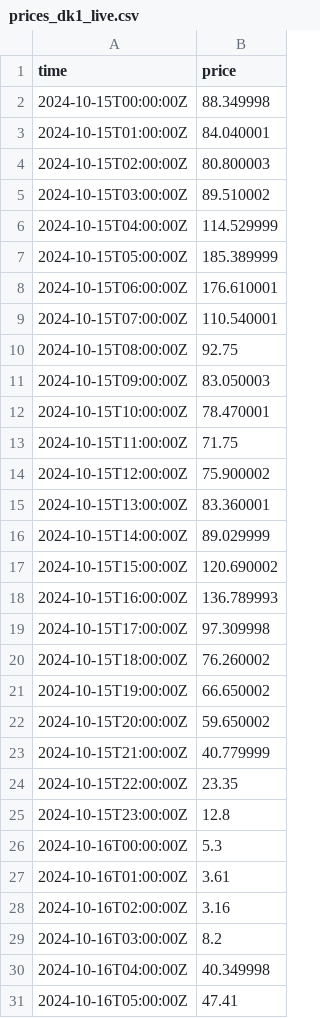
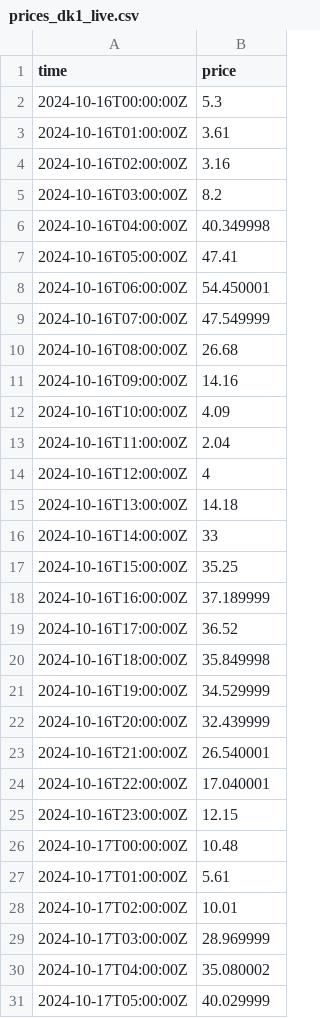
Before and after one commit to jacobazu/dk1-price-forecasting, a CSV file: live/prices_dk1_live.csv, drawn as a sheet; only a part is shown; the shorter side is filled out with more unchanged rows; removed rows and columns are numbered as before the commit, all else as after; the diff covers the shown part only; the diff names each change by its address in the sheet, - before the commit and + after, or states it on an @@ line.

```diff
--- a/live/prices_dk1_live.csv
+++ b/live/prices_dk1_live.csv
-row 2: 2024-10-15T00:00:00Z | 88.349998
-row 3: 2024-10-15T01:00:00Z | 84.040001
-row 4: 2024-10-15T02:00:00Z | 80.800003
-row 5: 2024-10-15T03:00:00Z | 89.510002
-row 6: 2024-10-15T04:00:00Z | 114.529999
-row 7: 2024-10-15T05:00:00Z | 185.389999
-row 8: 2024-10-15T06:00:00Z | 176.610001
-row 9: 2024-10-15T07:00:00Z | 110.540001
-row 10: 2024-10-15T08:00:00Z | 92.75
-row 11: 2024-10-15T09:00:00Z | 83.050003
-row 12: 2024-10-15T10:00:00Z | 78.470001
-row 13: 2024-10-15T11:00:00Z | 71.75
-row 14: 2024-10-15T12:00:00Z | 75.900002
-row 15: 2024-10-15T13:00:00Z | 83.360001
-row 16: 2024-10-15T14:00:00Z | 89.029999
-row 17: 2024-10-15T15:00:00Z | 120.690002
-row 18: 2024-10-15T16:00:00Z | 136.789993
-row 19: 2024-10-15T17:00:00Z | 97.309998
-row 20: 2024-10-15T18:00:00Z | 76.260002
-row 21: 2024-10-15T19:00:00Z | 66.650002
-row 22: 2024-10-15T20:00:00Z | 59.650002
-row 23: 2024-10-15T21:00:00Z | 40.779999
-row 24: 2024-10-15T22:00:00Z | 23.35
-row 25: 2024-10-15T23:00:00Z | 12.8
```
Also changed, not shown: 24 added rows and 2 edited cells elsewhere in this file, forecasts/forecasts_live.csv, live/entsoe_timing.csv, 19 other files.
